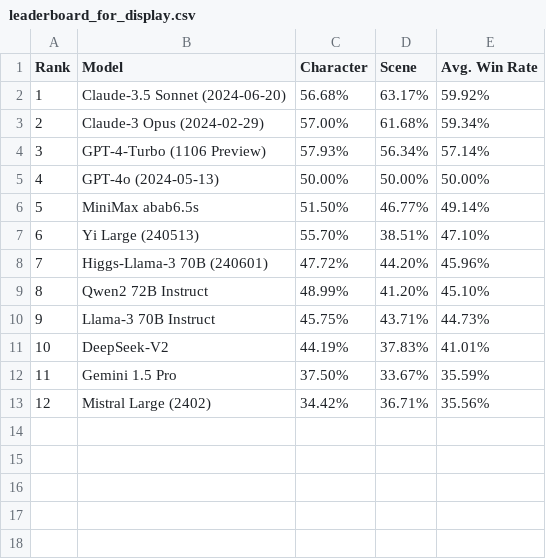
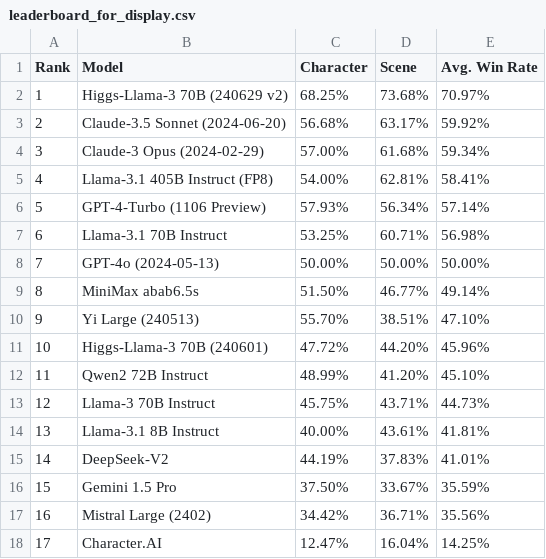
Before and after one commit to boson-ai/RPBench-Auto, a CSV file: results/leaderboard_for_display.csv, drawn as a sheet; addresses are those after the commit; the diff names each change by its address in the sheet, - before the commit and + after, or states it on an @@ line.

```diff
--- a/results/leaderboard_for_display.csv
+++ b/results/leaderboard_for_display.csv
+row 2: 1 | Higgs-Llama-3 70B (240629 v2) | 68.25% | 73.68% | 70.97%
@@ column A (Rank) renumbered between rows 3 and 17 @@
+row 5: 4 | Llama-3.1 405B Instruct (FP8) | 54.00% | 62.81% | 58.41%
+row 7: 6 | Llama-3.1 70B Instruct | 53.25% | 60.71% | 56.98%
+row 14: 13 | Llama-3.1 8B Instruct | 40.00% | 43.61% | 41.81%
+row 18: 17 | Character.AI | 12.47% | 16.04% | 14.25%
```
Also changed, not shown: results/leaderboard.csv, 12 other files.
